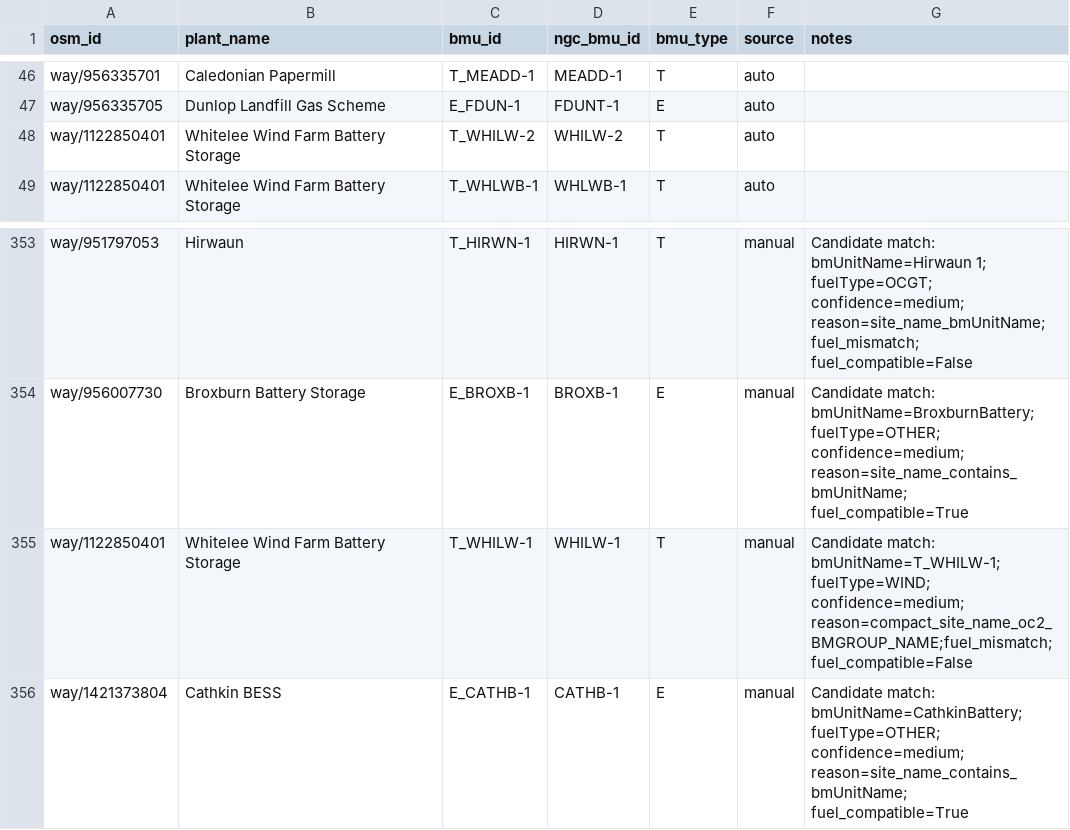
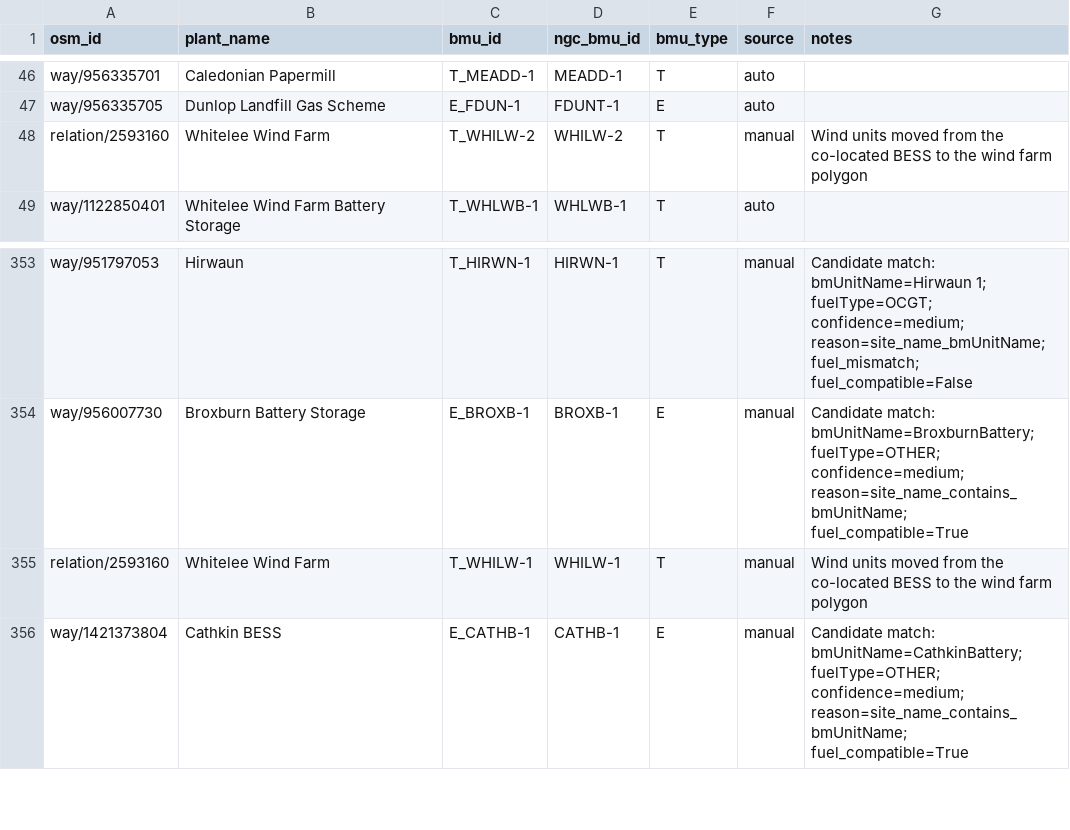
Before and after one commit to PatrickAvis/gb-grid-visualiser, a CSV file: data/regions/uk/reference/editable/plant_bmu_links.csv, drawn as a sheet; only a part is shown, gaps mark what is left out.

```diff
--- a/data/regions/uk/reference/editable/plant_bmu_links.csv
+++ b/data/regions/uk/reference/editable/plant_bmu_links.csv
@@ -47,3 +47,3 @@ way/956335701,Caledonian Papermill,T_MEADD-1,MEADD-1,T,auto,
 way/956335705,Dunlop Landfill Gas Scheme,E_FDUN-1,FDUNT-1,E,auto,
-way/1122850401,Whitelee Wind Farm Battery Storage,T_WHILW-2,WHILW-2,T,auto,
+relation/2593160,Whitelee Wind Farm,T_WHILW-2,WHILW-2,T,manual,Wind units moved from the co-located BESS to the wind farm polygon
 way/1122850401,Whitelee Wind Farm Battery Storage,T_WHLWB-1,WHLWB-1,T,auto,
@@ -354,3 +354,3 @@ way/951797053,Hirwaun,T_HIRWN-1,HIRWN-1,T,manual,Candidate match: bmUnitName=Hir
 way/956007730,Broxburn Battery Storage,E_BROXB-1,BROXB-1,E,manual,Candidate match: bmUnitName=BroxburnBattery; fuelType=OTHER; confidence=medium; reason=site_name_contains_bmUnitName; fuel_compatible=True
-way/1122850401,Whitelee Wind Farm Battery Storage,T_WHILW-1,WHILW-1,T,manual,Candidate match: bmUnitName=T_WHILW-1; fuelType=WIND; confidence=medium; reason=compact_site_name_oc2_BMGROUP_NAME;fuel_mismatch; fuel_compatible=False
+relation/2593160,Whitelee Wind Farm,T_WHILW-1,WHILW-1,T,manual,Wind units moved from the co-located BESS to the wind farm polygon
 way/1421373804,Cathkin BESS,E_CATHB-1,CATHB-1,E,manual,Candidate match: bmUnitName=CathkinBattery; fuelType=OTHER; confidence=medium; reason=site_name_contains_bmUnitName; fuel_compatible=True
```
Also changed, not shown: 1 other file.
